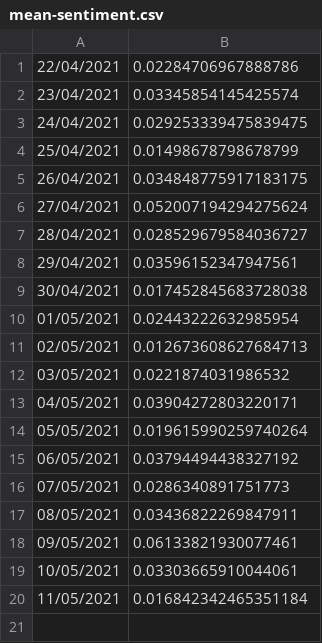
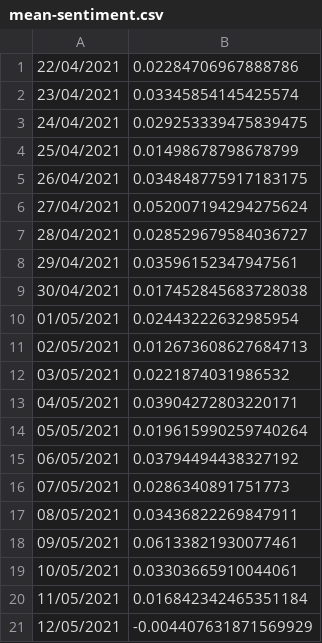
Before and after one commit to sezrab/news-sentiment-data, a CSV file: code/csv/mean-sentiment.csv, drawn as a sheet; the diff names each change by its address in the sheet, - before the commit and + after, or states it on an @@ line.

```diff
--- a/code/csv/mean-sentiment.csv
+++ b/code/csv/mean-sentiment.csv
+row 21: 12/05/2021 | -0.004407631871569929
```
Also changed, not shown: code/csv/site-mean-sentiment.csv, 4 other files.
